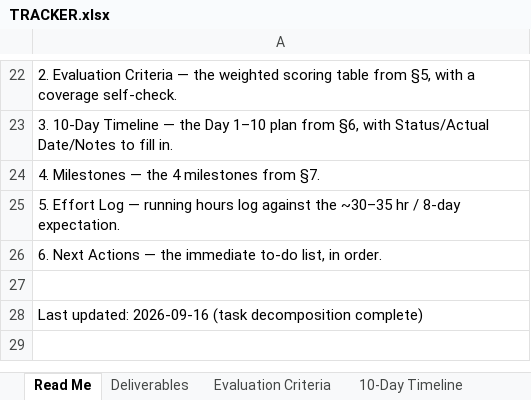
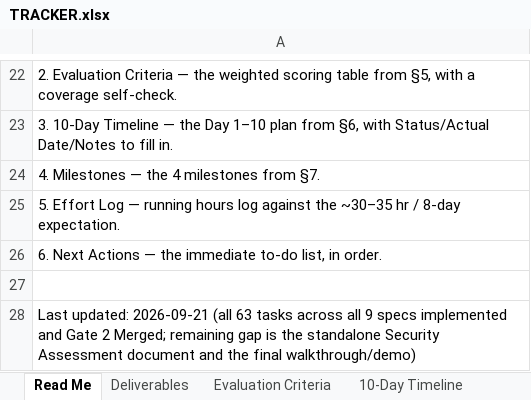
Before and after one commit to mithunsen-int/one-point-employee-portal, an Excel workbook: TRACKER.xlsx, sheet Read Me, drawn as a sheet; only a part is shown, gaps mark what is left out; values as stored, in another font and other column widths than the file's, no borders; the diff names each change by its address in the sheet, - before the commit and + after, or states it on an @@ line.

```diff
--- a/TRACKER.xlsx (sheet Read Me)
+++ b/TRACKER.xlsx (sheet Read Me)
-A28: Last updated: 2026-09-16 (task decomposition complete)
+A28: Last updated: 2026-09-21 (all 63 tasks across all 9 specs implemented and Gate 2 Merged; remaining gap is the standalone Security Assessment document and the final walkthrough/demo)
```
Also changed, not shown: sheet Next Actions, sheet Deliverables, sheet 10-Day Timeline, sheet Evaluation Criteria, sheet Milestones, 11 other files.
